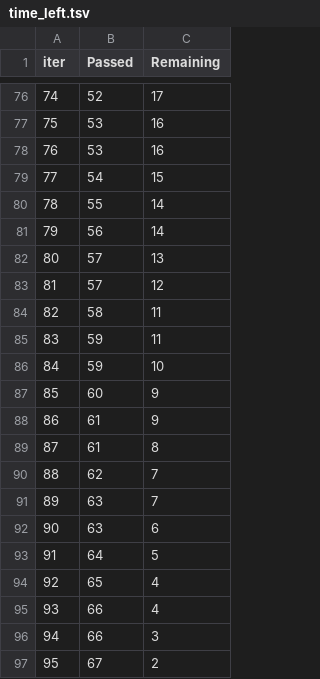
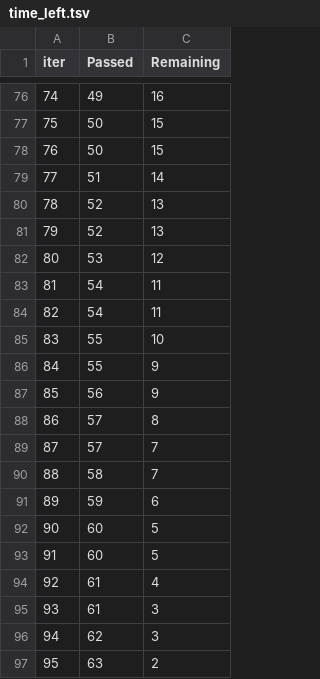
Before and after one commit to Will-0-wisP/mlproject, a TSV file: catboost_info/time_left.tsv, drawn as a sheet; only a part is shown, gaps mark what is left out; the diff covers the shown part only.

```diff
--- a/catboost_info/time_left.tsv
+++ b/catboost_info/time_left.tsv
@@ -76,22 +76,22 @@ iter	Passed	Remaining
-74	52	17
-75	53	16
-76	53	16
-77	54	15
-78	55	14
-79	56	14
-80	57	13
-81	57	12
-82	58	11
-83	59	11
-84	59	10
-85	60	9
-86	61	9
-87	61	8
-88	62	7
-89	63	7
-90	63	6
-91	64	5
-92	65	4
-93	66	4
-94	66	3
-95	67	2
+74	49	16
+75	50	15
+76	50	15
+77	51	14
+78	52	13
+79	52	13
+80	53	12
+81	54	11
+82	54	11
+83	55	10
+84	55	9
+85	56	9
+86	57	8
+87	57	7
+88	58	7
+89	59	6
+90	60	5
+91	60	5
+92	61	4
+93	61	3
+94	62	3
+95	63	2
```
Also changed, not shown: 148 edited cells elsewhere in this file, 2 other files.
